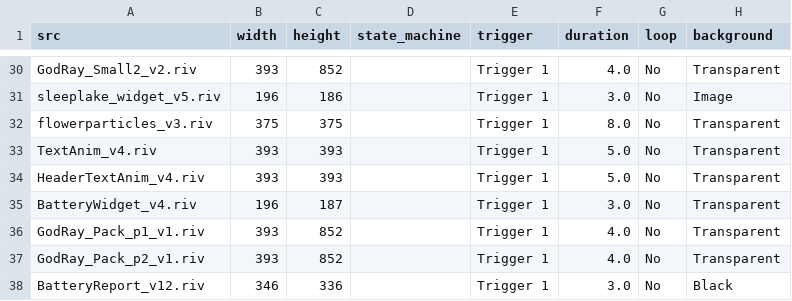
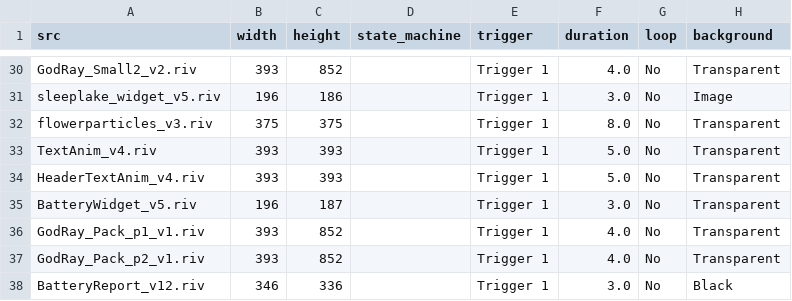
Before and after one commit to KurganskiYu/Rive, a CSV file: videos.csv, drawn as a sheet; only a part is shown, gaps mark what is left out; the diff names each change by its address in the sheet, - before the commit and + after, or states it on an @@ line.

```diff
--- a/videos.csv
+++ b/videos.csv
-A35 (src): BatteryWidget_v4.riv
+A35 (src): BatteryWidget_v5.riv
```
Also changed, not shown: 6 other files.
